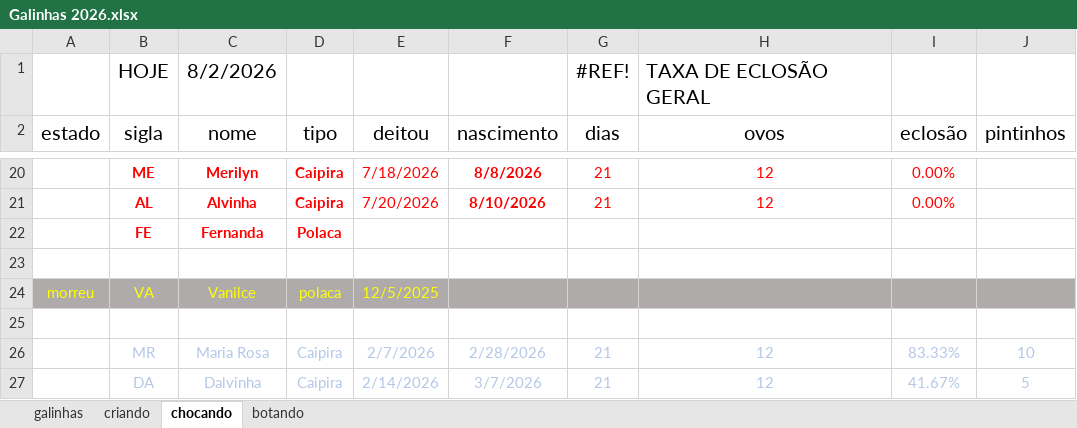
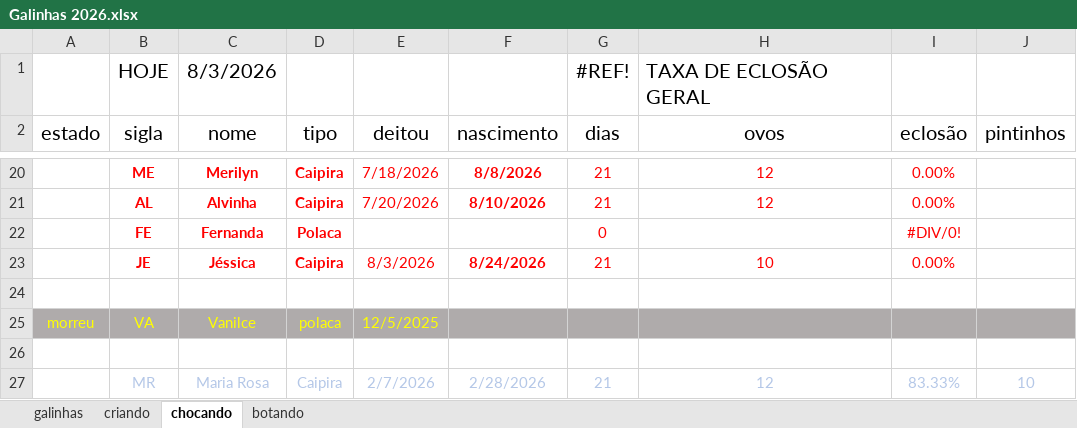
Before and after one commit to HumbertoEliaSoares01/BichosDeCasa, an Excel workbook: Galinhas/Galinhas 2026.xlsx, sheet chocando, drawn as a sheet; only a part is shown, gaps mark what is left out; the shorter side is filled out with more unchanged rows; values as stored, in another font and other column widths than the file's, no borders; the diff names each change by its address in the sheet, - before the commit and + after, or states it on an @@ line.

```diff
--- a/Galinhas/Galinhas 2026.xlsx (sheet chocando)
+++ b/Galinhas/Galinhas 2026.xlsx (sheet chocando)
-C1 (nome): 8/2/2026
+C1 (nome): 8/3/2026
-G22 (dias): (empty)
+G22 (dias): 0
-I22 (eclosão): (empty)
+I22 (eclosão): #DIV/0!
+row 23:  | JE | Jéssica | Caipira | 8/3/2026 | 8/24/2026 | 21 | 10 | 0.00%
```
Also changed, not shown: sheet galinhas, sheet criando, sheet botando.
